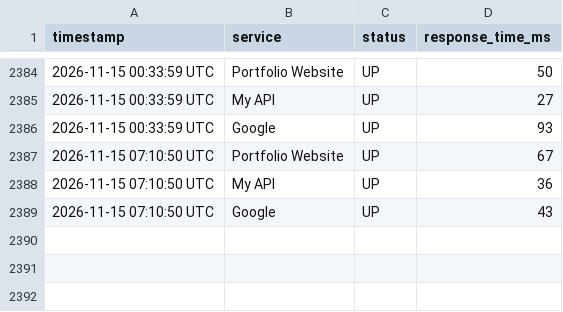
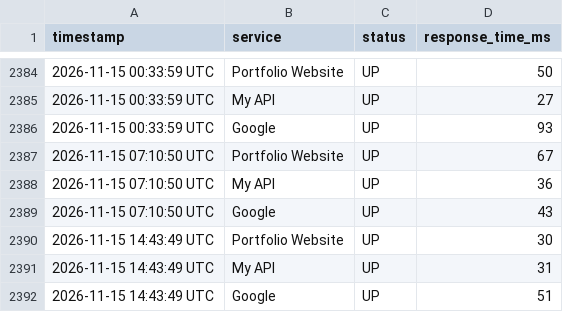
Before and after one commit to Nitharshanass/infra-monitor, a CSV file: status_log.csv, drawn as a sheet; only a part is shown, gaps mark what is left out.

```diff
--- a/status_log.csv
+++ b/status_log.csv
@@ -2389 +2389,4 @@ timestamp,service,status,response_time_ms
 2026-11-15 07:10:50 UTC,Google,UP,43
+2026-11-15 14:43:49 UTC,Portfolio Website,UP,30
+2026-11-15 14:43:49 UTC,My API,UP,31
+2026-11-15 14:43:49 UTC,Google,UP,51
```
